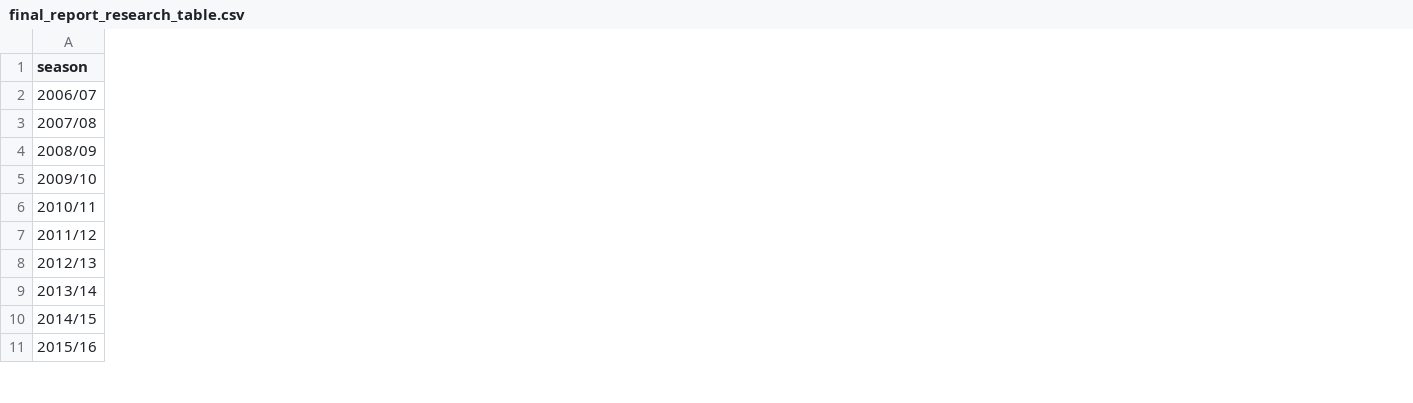
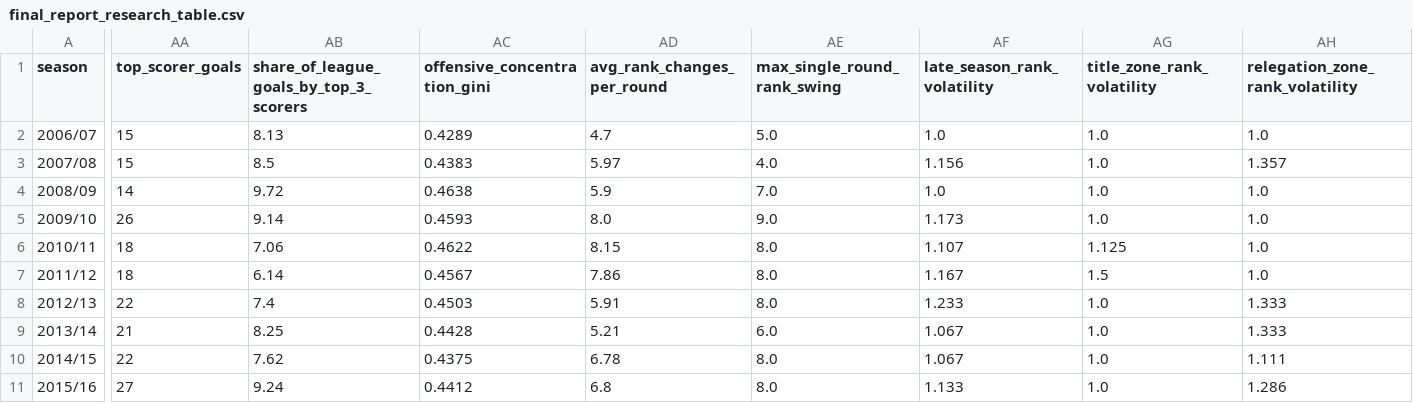
Before and after one commit to Nitaybenadmon123/ligat_haal_project, a CSV file: ligat_haal_project/notebooks/outputs/research_summary/final_report_research_table.csv, drawn as a sheet; only a part is shown, gaps mark what is left out; the diff covers the shown part only; the diff names each change by its address in the sheet, - before the commit and + after, or states it on an @@ line.

```diff
--- a/ligat_haal_project/notebooks/outputs/research_summary/final_report_research_table.csv
+++ b/ligat_haal_project/notebooks/outputs/research_summary/final_report_research_table.csv
+column AA (top_scorer_goals), rows 2-11: 15 | 15 | 14 | 26 | 18 | 18 | 22 | 21 | 22 | 27
+column AB, rows 1-11: share_of_league_goals_by_top_3_scorers | 8.13 | 8.5 | 9.72 | 9.14 | 7.06 | 6.14 | 7.4 | 8.25 | 7.62 | 9.24
+column AC (offensive_concentration_gini), rows 2-11: 0.4289 | 0.4383 | 0.4638 | 0.4593 | 0.4622 | 0.4567 | 0.4503 | 0.4428 | 0.4375 | 0.4412
+column AD (avg_rank_changes_per_round), rows 2-11: 4.7 | 5.97 | 5.9 | 8.0 | 8.15 | 7.86 | 5.91 | 5.21 | 6.78 | 6.8
+column AE (max_single_round_rank_swing), rows 2-11: 5.0 | 4.0 | 7.0 | 9.0 | 8.0 | 8.0 | 8.0 | 6.0 | 8.0 | 8.0
+column AF (late_season_rank_volatility), rows 2-11: 1.0 | 1.156 | 1.0 | 1.173 | 1.107 | 1.167 | 1.233 | 1.067 | 1.067 | 1.133
+column AG (title_zone_rank_volatility), rows 2-11: 1.0 | 1.0 | 1.0 | 1.0 | 1.125 | 1.5 | 1.0 | 1.0 | 1.0 | 1.0
+column AH (relegation_zone_rank_volatility), rows 2-11: 1.0 | 1.357 | 1.0 | 1.0 | 1.0 | 1.0 | 1.333 | 1.333 | 1.111 | 1.286
```
Also changed, not shown: 10 added columns elsewhere in this file, ligat_haal_project/notebooks/outputs/research_summary/research_question_feasibility.csv, 25 other files.
